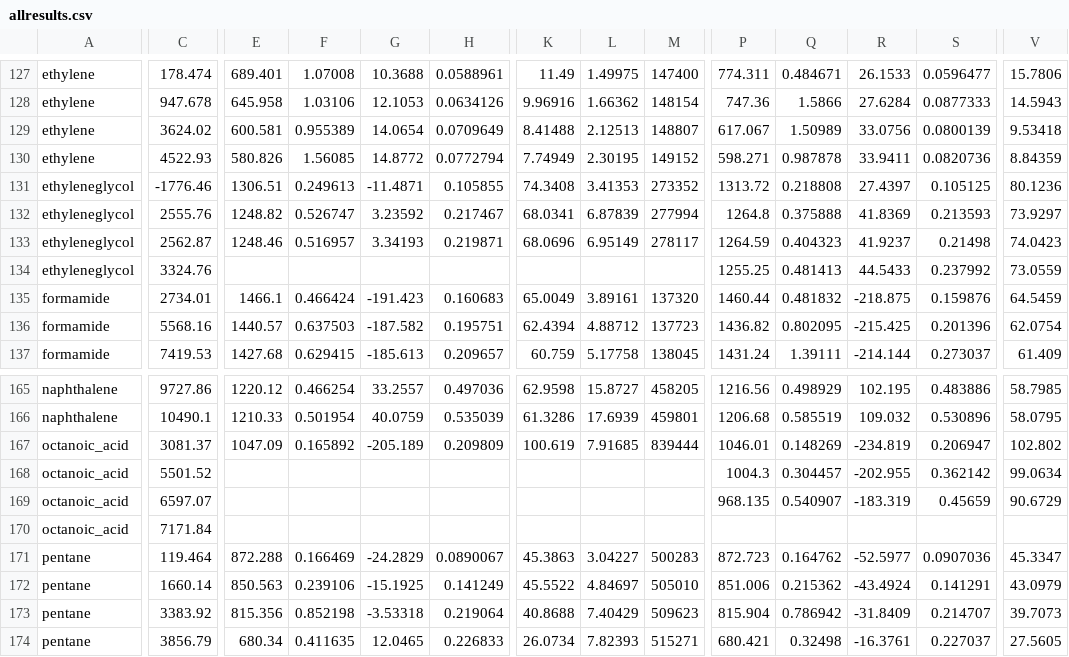
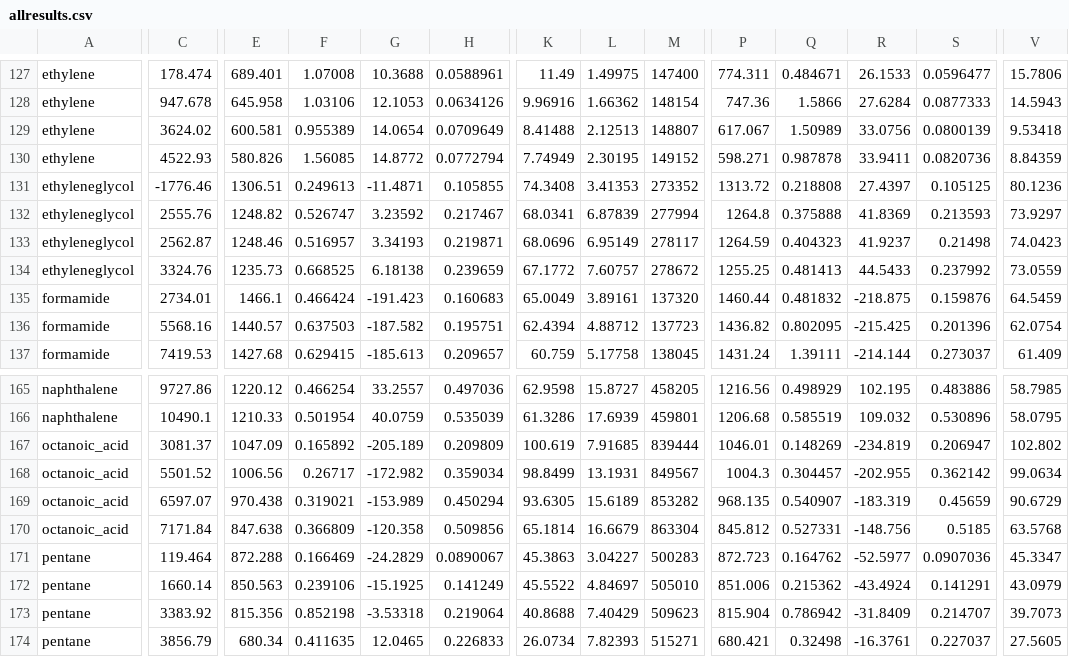
Before and after one commit to dspoel/MDBenchmark, a CSV file: allresults.csv, drawn as a sheet; only a part is shown, gaps mark what is left out; the diff covers the shown part only; the diff names each change by its address in the sheet, - before the commit and + after, or states it on an @@ line.

```diff
--- a/allresults.csv
+++ b/allresults.csv
-E134: (empty)
+E134: 1235.73
-F134: (empty)
+F134: 0.668525
-G134: (empty)
+G134: 6.18138
-H134: (empty)
+H134: 0.239659
-K134: (empty)
+K134: 67.1772
-L134: (empty)
+L134: 7.60757
-M134: (empty)
+M134: 278672
-E168: (empty)
+E168: 1006.56
-F168: (empty)
+F168: 0.26717
-G168: (empty)
+G168: -172.982
-H168: (empty)
+H168: 0.359034
-K168: (empty)
+K168: 98.8499
-L168: (empty)
+L168: 13.1931
-M168: (empty)
+M168: 849567
-E169: (empty)
+E169: 970.438
-F169: (empty)
+F169: 0.319021
-G169: (empty)
+G169: -153.989
-H169: (empty)
+H169: 0.450294
-K169: (empty)
+K169: 93.6305
-L169: (empty)
+L169: 15.6189
-M169: (empty)
+M169: 853282
-E170: (empty)
+E170: 847.638
-F170: (empty)
+F170: 0.366809
-G170: (empty)
+G170: -120.358
-H170: (empty)
+H170: 0.509856
-K170: (empty)
+K170: 65.1814
-L170: (empty)
+L170: 16.6679
-M170: (empty)
+M170: 863304
-P170: (empty)
+P170: 845.812
-Q170: (empty)
+Q170: 0.527331
-R170: (empty)
+R170: -148.756
-S170: (empty)
+S170: 0.5185
-V170: (empty)
+V170: 63.5768
```
Also changed, not shown: 9 edited cells elsewhere in this file, 2 other files.
